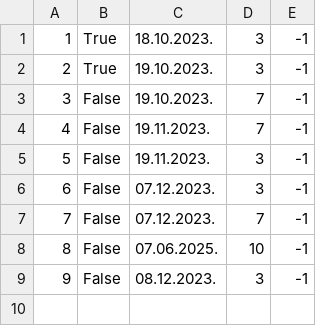
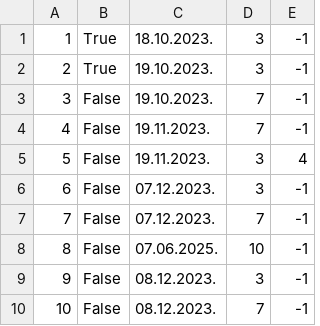
Before and after one commit to uslje13/turisticka-agencija, a CSV file: TravelAgency/Resources/Data/vouchers.csv, drawn as a sheet.

Commit message:
winning voucher done

```diff
--- a/TravelAgency/Resources/Data/vouchers.csv
+++ b/TravelAgency/Resources/Data/vouchers.csv
@@ -4,3 +4,3 @@
 4|False|19.11.2023.|7|-1
-5|False|19.11.2023.|3|-1
+5|False|19.11.2023.|3|4
 6|False|07.12.2023.|3|-1
@@ -9 +9,2 @@
 9|False|08.12.2023.|3|-1
+10|False|08.12.2023.|7|-1
```
Also changed, not shown: TravelAgency/Resources/Data/appointments.csv, 8 other files.
